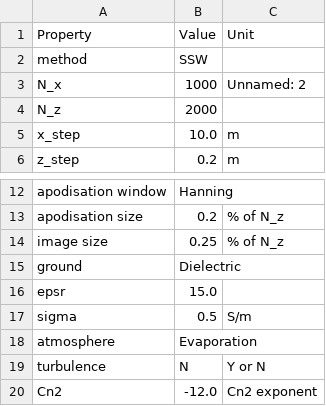
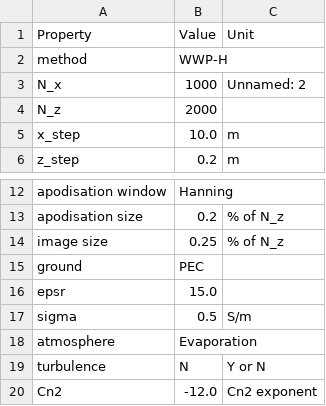
Before and after one commit to remi-douvenot/ssw-2d, a CSV file: propagation/outputs/configuration.csv, drawn as a sheet; only a part is shown, gaps mark what is left out.

```diff
--- a/propagation/outputs/configuration.csv
+++ b/propagation/outputs/configuration.csv
@@ -1,3 +1,3 @@
 Property,Value,Unit
-method,SSW,
+method,WWP-H,
 N_x,1000,Unnamed: 2
@@ -14,3 +14,3 @@ apodisation size,0.2,% of N_z
 image size,0.25,% of N_z
-ground,Dielectric,
+ground,PEC,
 epsr,15.0,
```
Also changed, not shown: propagation/inputs/configuration.csv, 2 other files.
